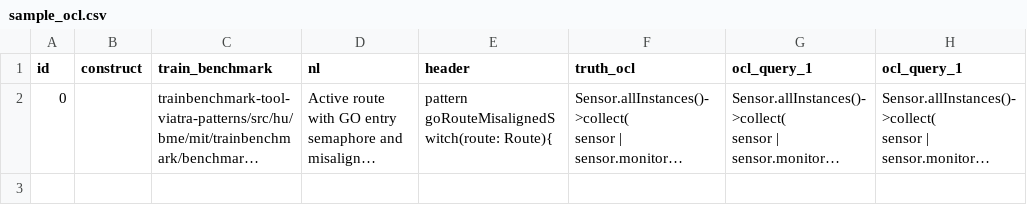
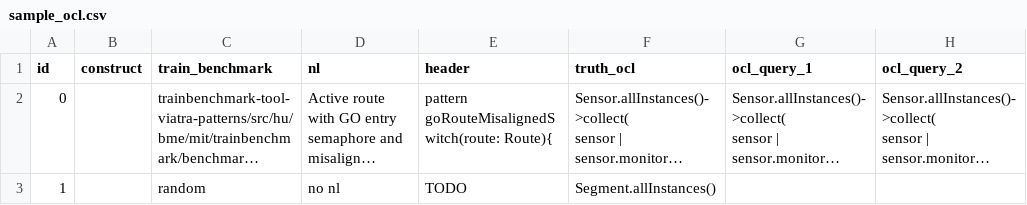
Before and after one commit to PELAB-LiU/Text2VQL, a CSV file: results/ai/sample_ocl.csv, drawn as a sheet; long unchanged cells end in …; the diff names each change by its address in the sheet, - before the commit and + after, or states it on an @@ line.

```diff
--- a/results/ai/sample_ocl.csv
+++ b/results/ai/sample_ocl.csv
-H1: ocl_query_1
+H1: ocl_query_2
+row 3: 1 |  | random | no nl | TODO | Segment.allInstances()
```
Also changed, not shown: 4 other files.
